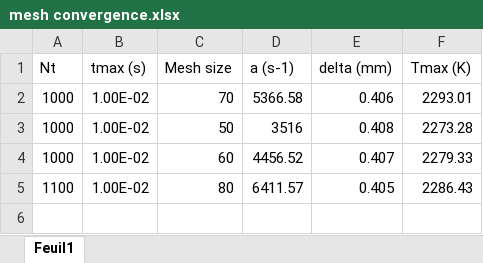
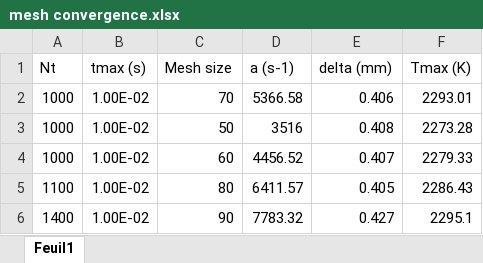
Before and after one commit to YannSimon2/Projet-Vi-, an Excel workbook: mesh convergence.xlsx, sheet Feuil1, drawn as a sheet; values as stored, in another font and other column widths than the file's, no borders; charts and pictures not drawn; the diff names each change by its address in the sheet, - before the commit and + after, or states it on an @@ line.

```diff
--- a/mesh convergence.xlsx (sheet Feuil1)
+++ b/mesh convergence.xlsx (sheet Feuil1)
+row 6: 1400 | 1.00E-02 | 90 | 7783.32 | 0.427 | 2295.1
```
Also changed, not shown: charts or pictures, 1 other file.
